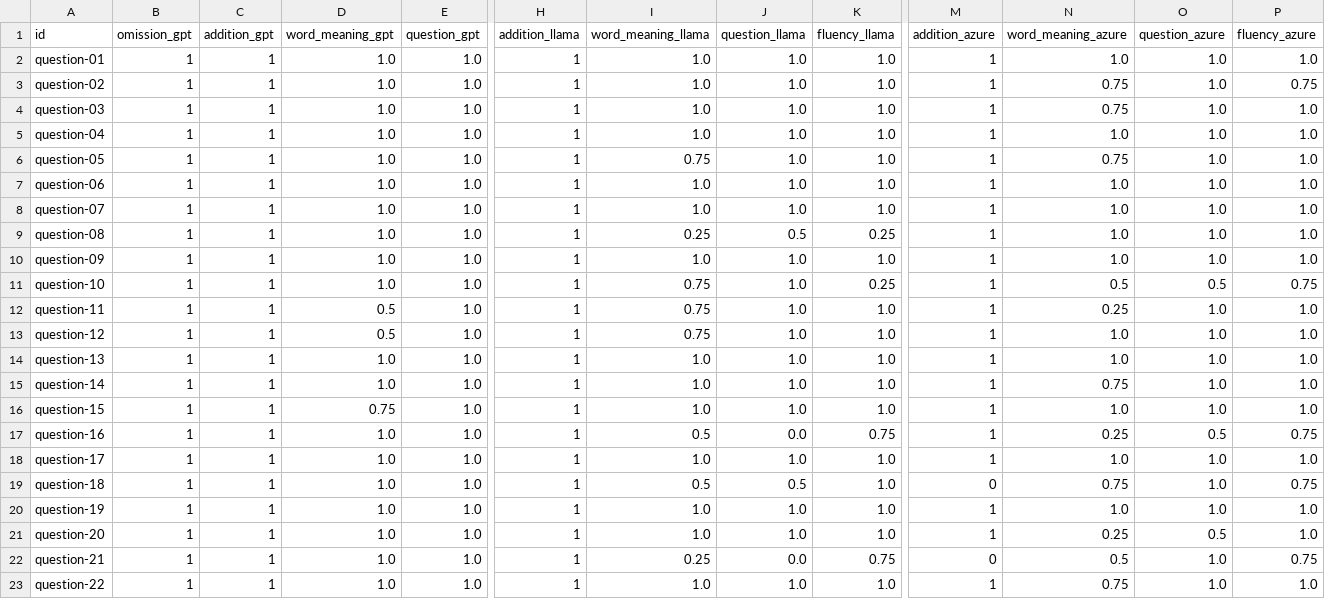
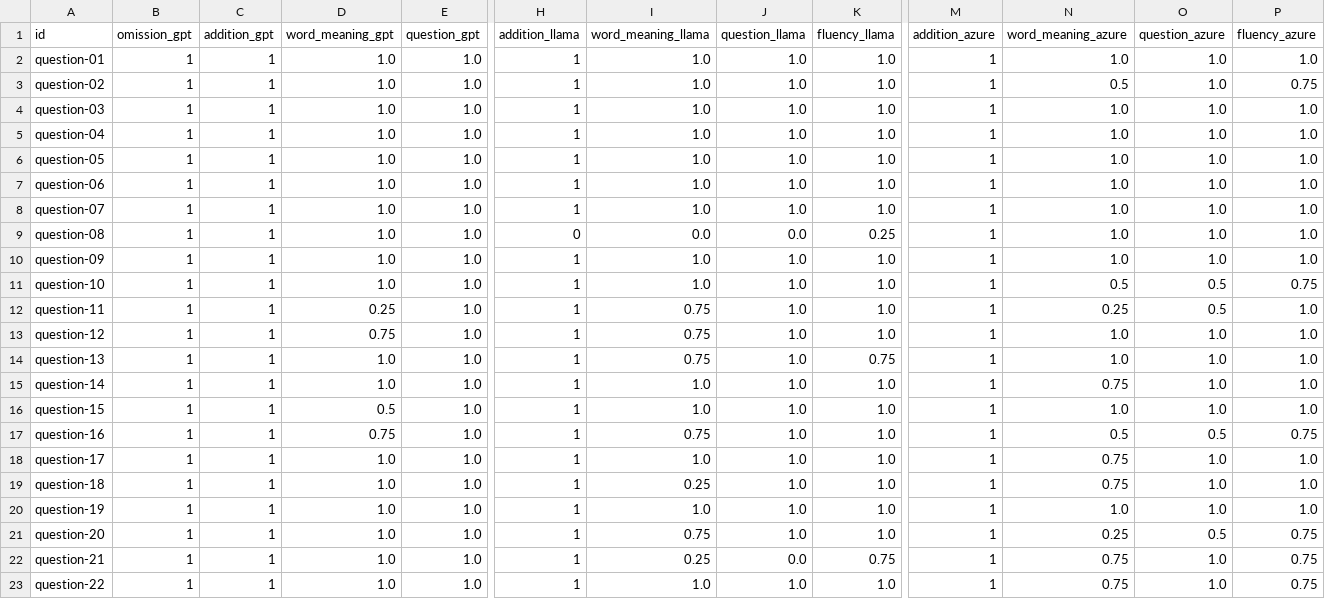
Before and after one commit to mynlp/court_interpreter, a CSV file: output/evaluation/llm/remapped_question_evaluation_set_chinese.csv, drawn as a sheet; only a part is shown, gaps mark what is left out; the diff covers the shown part only; the diff names each change by its address in the sheet, - before the commit and + after, or states it on an @@ line.

```diff
--- a/output/evaluation/llm/remapped_question_evaluation_set_chinese.csv
+++ b/output/evaluation/llm/remapped_question_evaluation_set_chinese.csv
-N3 (word_meaning_azure): 0.75
+N3 (word_meaning_azure): 0.5
-N4 (word_meaning_azure): 0.75
+N4 (word_meaning_azure): 1.0
-I6 (word_meaning_llama): 0.75
+I6 (word_meaning_llama): 1.0
-N6 (word_meaning_azure): 0.75
+N6 (word_meaning_azure): 1.0
-H9 (addition_llama): 1
+H9 (addition_llama): 0
-I9 (word_meaning_llama): 0.25
+I9 (word_meaning_llama): 0.0
-J9 (question_llama): 0.5
+J9 (question_llama): 0.0
-I11 (word_meaning_llama): 0.75
+I11 (word_meaning_llama): 1.0
-K11 (fluency_llama): 0.25
+K11 (fluency_llama): 1.0
-D12 (word_meaning_gpt): 0.5
+D12 (word_meaning_gpt): 0.25
-O12 (question_azure): 1.0
+O12 (question_azure): 0.5
-D13 (word_meaning_gpt): 0.5
+D13 (word_meaning_gpt): 0.75
-I14 (word_meaning_llama): 1.0
+I14 (word_meaning_llama): 0.75
-K14 (fluency_llama): 1.0
+K14 (fluency_llama): 0.75
-D16 (word_meaning_gpt): 0.75
+D16 (word_meaning_gpt): 0.5
-D17 (word_meaning_gpt): 1.0
+D17 (word_meaning_gpt): 0.75
-I17 (word_meaning_llama): 0.5
+I17 (word_meaning_llama): 0.75
-J17 (question_llama): 0.0
+J17 (question_llama): 1.0
-K17 (fluency_llama): 0.75
+K17 (fluency_llama): 1.0
-N17 (word_meaning_azure): 0.25
+N17 (word_meaning_azure): 0.5
-N18 (word_meaning_azure): 1.0
+N18 (word_meaning_azure): 0.75
-I19 (word_meaning_llama): 0.5
+I19 (word_meaning_llama): 0.25
-J19 (question_llama): 0.5
+J19 (question_llama): 1.0
-M19 (addition_azure): 0
+M19 (addition_azure): 1
-P19 (fluency_azure): 0.75
+P19 (fluency_azure): 1.0
-I21 (word_meaning_llama): 1.0
+I21 (word_meaning_llama): 0.75
-P21 (fluency_azure): 1.0
+P21 (fluency_azure): 0.75
-M22 (addition_azure): 0
+M22 (addition_azure): 1
-N22 (word_meaning_azure): 0.5
+N22 (word_meaning_azure): 0.75
-P23 (fluency_azure): 1.0
+P23 (fluency_azure): 0.75
```
Also changed, not shown: 42 edited cells elsewhere in this file, output/evaluation/llm/question_evaluation_set_chinese.csv, output/evaluation/llm/question_evaluation_set_english.csv, 4 other files.
